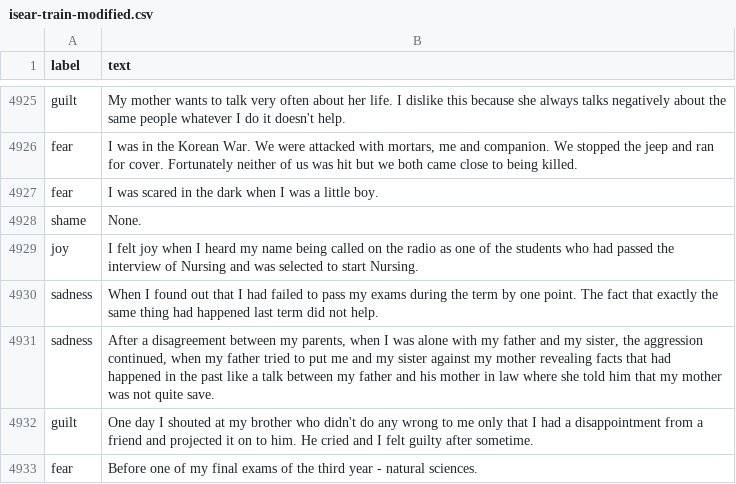
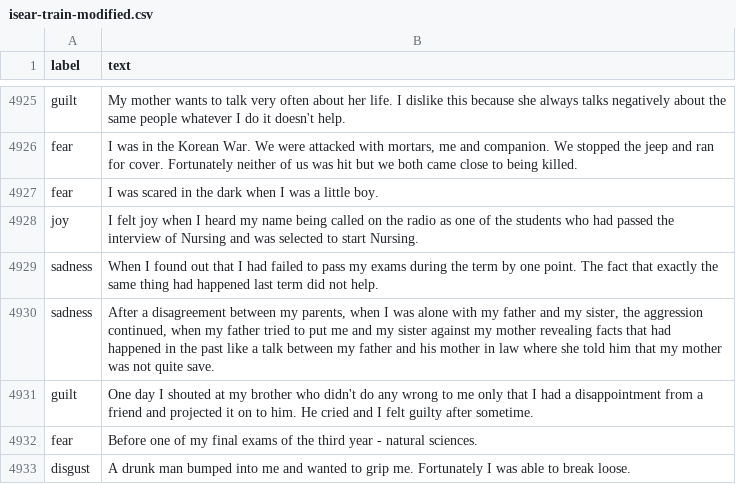
Before and after one commit to SpellOnYou/team9, a CSV file: data/emotions/isear/isear-train-modified.csv, drawn as a sheet; only a part is shown, gaps mark what is left out; the shorter side is filled out with more unchanged rows; the diff names each change by its address in the sheet, - before the commit and + after, or states it on an @@ line.

Commit message:
None

```diff
--- a/data/emotions/isear/isear-train-modified.csv
+++ b/data/emotions/isear/isear-train-modified.csv
-row 4928: shame | None.
```
